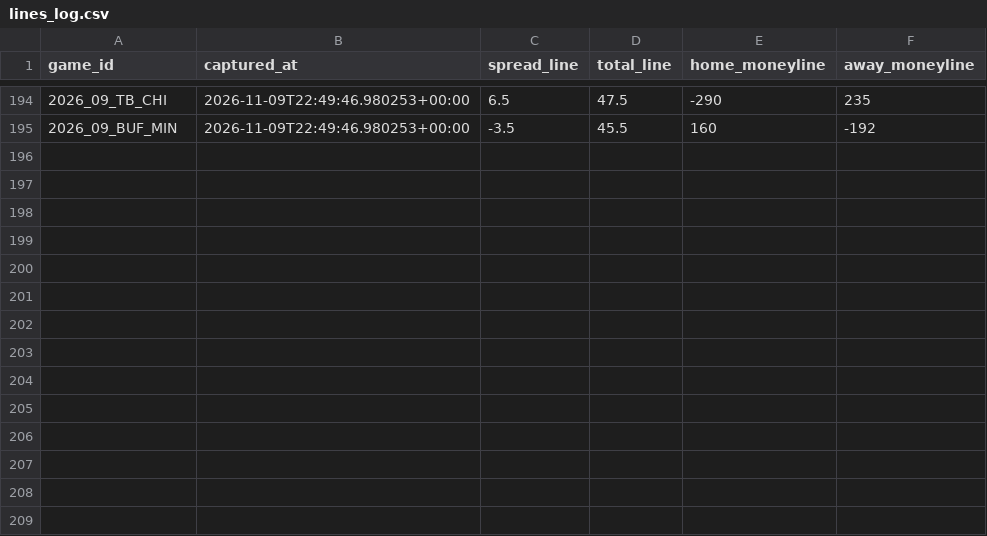
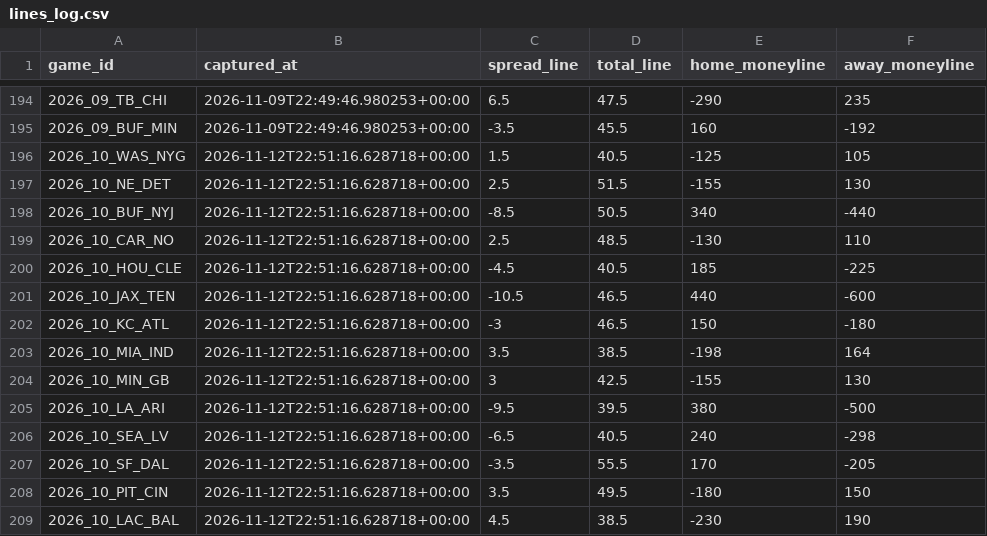
Before and after one commit to Lgulle1/Script-the-slate, a CSV file: records/lines/lines_log.csv, drawn as a sheet; only a part is shown, gaps mark what is left out.

```diff
--- a/records/lines/lines_log.csv
+++ b/records/lines/lines_log.csv
@@ -195 +195,15 @@ game_id,captured_at,spread_line,total_line,home_moneyline,away_moneyline
 2026_09_BUF_MIN,2026-11-09T22:49:46.980253+00:00,-3.5,45.5,160,-192
+2026_10_WAS_NYG,2026-11-12T22:51:16.628718+00:00,1.5,40.5,-125,105
+2026_10_NE_DET,2026-11-12T22:51:16.628718+00:00,2.5,51.5,-155,130
+2026_10_BUF_NYJ,2026-11-12T22:51:16.628718+00:00,-8.5,50.5,340,-440
+2026_10_CAR_NO,2026-11-12T22:51:16.628718+00:00,2.5,48.5,-130,110
+2026_10_HOU_CLE,2026-11-12T22:51:16.628718+00:00,-4.5,40.5,185,-225
+2026_10_JAX_TEN,2026-11-12T22:51:16.628718+00:00,-10.5,46.5,440,-600
+2026_10_KC_ATL,2026-11-12T22:51:16.628718+00:00,-3,46.5,150,-180
+2026_10_MIA_IND,2026-11-12T22:51:16.628718+00:00,3.5,38.5,-198,164
+2026_10_MIN_GB,2026-11-12T22:51:16.628718+00:00,3,42.5,-155,130
+2026_10_LA_ARI,2026-11-12T22:51:16.628718+00:00,-9.5,39.5,380,-500
+2026_10_SEA_LV,2026-11-12T22:51:16.628718+00:00,-6.5,40.5,240,-298
+2026_10_SF_DAL,2026-11-12T22:51:16.628718+00:00,-3.5,55.5,170,-205
+2026_10_PIT_CIN,2026-11-12T22:51:16.628718+00:00,3.5,49.5,-180,150
+2026_10_LAC_BAL,2026-11-12T22:51:16.628718+00:00,4.5,38.5,-230,190
```
Also changed, not shown: 4 other files.
